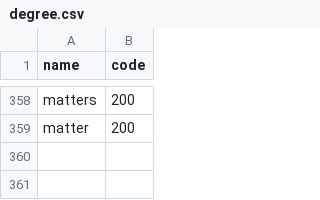
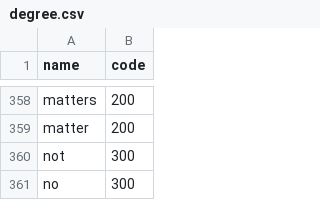
Before and after one commit to amirashiri/chatbot, a CSV file: degree.csv, drawn as a sheet; only a part is shown, gaps mark what is left out.

Commit message:
data

```diff
--- a/degree.csv
+++ b/degree.csv
@@ -359 +359,3 @@ matters,200
 matter,200
+not,300
+no,300
```
